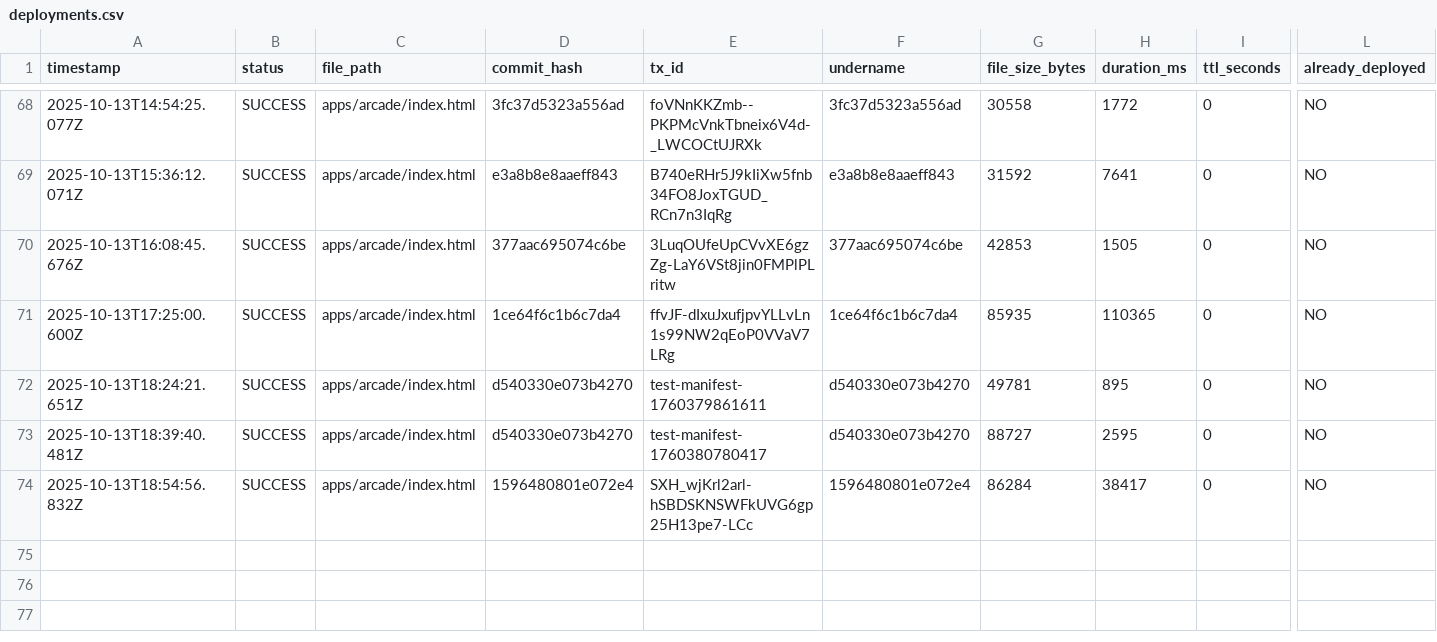
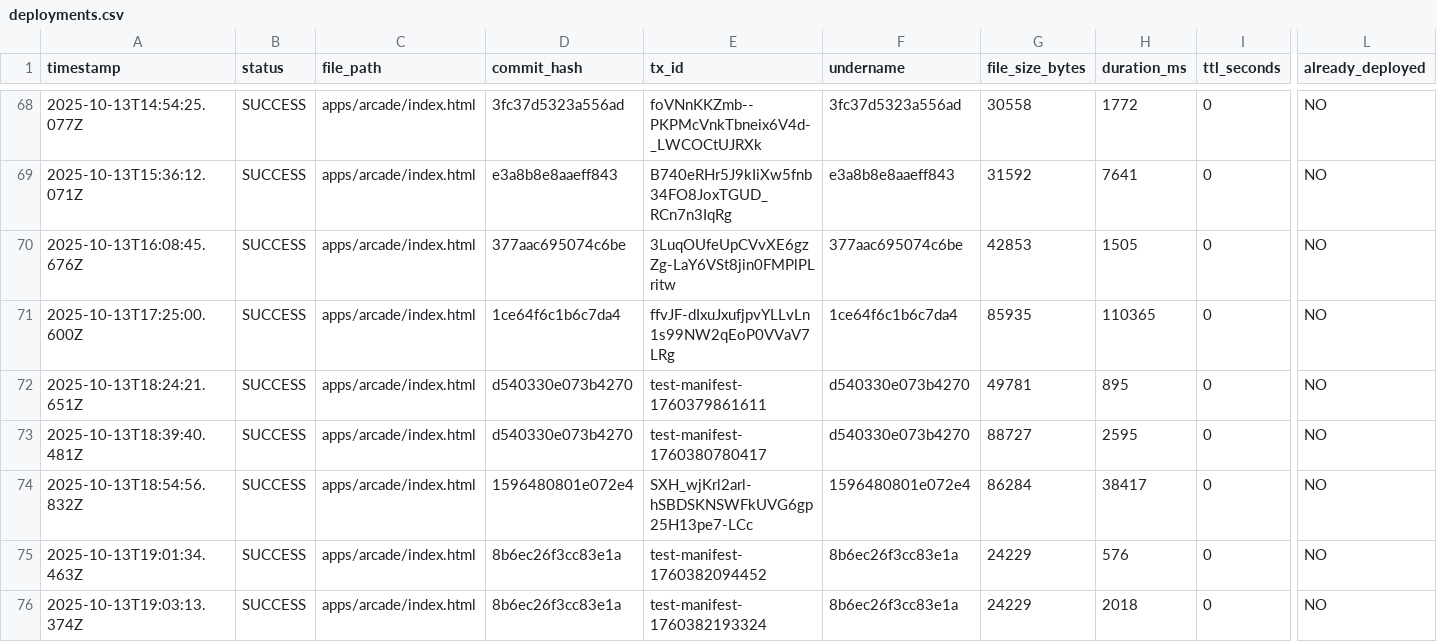
Before and after one commit to JonnieSparkles/app-factory, a CSV file: logs/deployments.csv, drawn as a sheet; only a part is shown, gaps mark what is left out; rows hold the shown columns only; the diff names each change by its address in the sheet, - before the commit and + after, or states it on an @@ line.

Commit message:
Fix merge/commit detection

```diff
--- a/logs/deployments.csv
+++ b/logs/deployments.csv
+row 75: 2025-10-13T19:01:34.463Z | SUCCESS | apps/arcade/index.html | 8b6ec26f3cc83e1a | test-manifest-1760382094452 | 8b6ec26f3cc83e1a | 24229 | 576 | 0 | NO
+row 76: 2025-10-13T19:03:13.374Z | SUCCESS | apps/arcade/index.html | 8b6ec26f3cc83e1a | test-manifest-1760382193324 | 8b6ec26f3cc83e1a | 24229 | 2018 | 0 | NO
```
Also changed, not shown: 5 other files.
